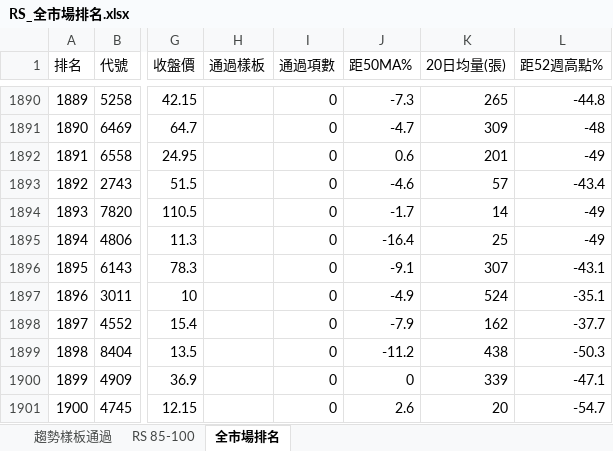
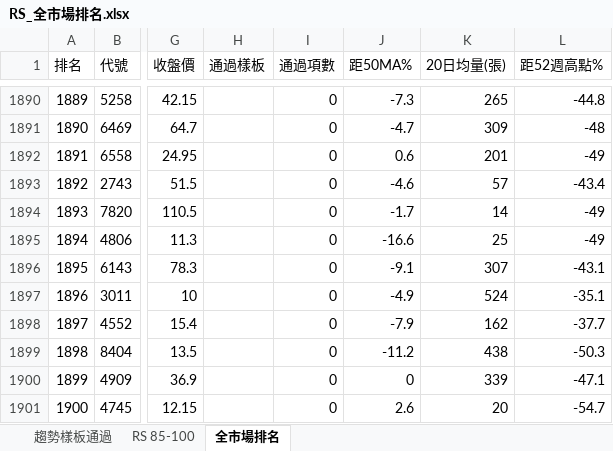
Before and after one commit to smoli0725-droid/tw-rs-screener, an Excel workbook: output/RS_全市場排名.xlsx, sheet 全市場排名, drawn as a sheet; only a part is shown, gaps mark what is left out; values as stored, in another font and other column widths than the file's, no borders; the diff names each change by its address in the sheet, - before the commit and + after, or states it on an @@ line.

```diff
--- a/output/RS_全市場排名.xlsx (sheet 全市場排名)
+++ b/output/RS_全市場排名.xlsx (sheet 全市場排名)
-J1895 (距50MA%): -16.4
+J1895 (距50MA%): -16.6
```
Also changed, not shown: 3 other files.
